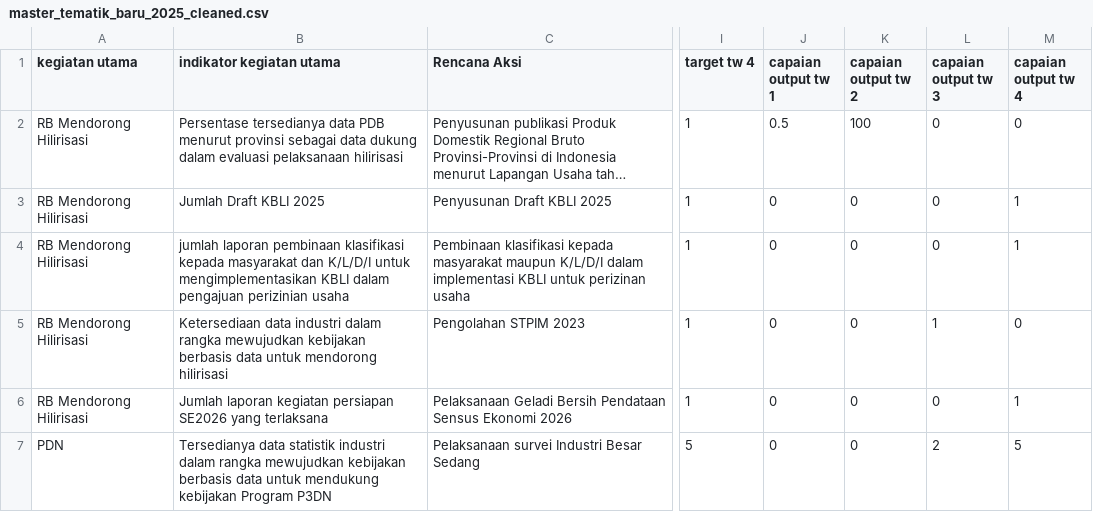
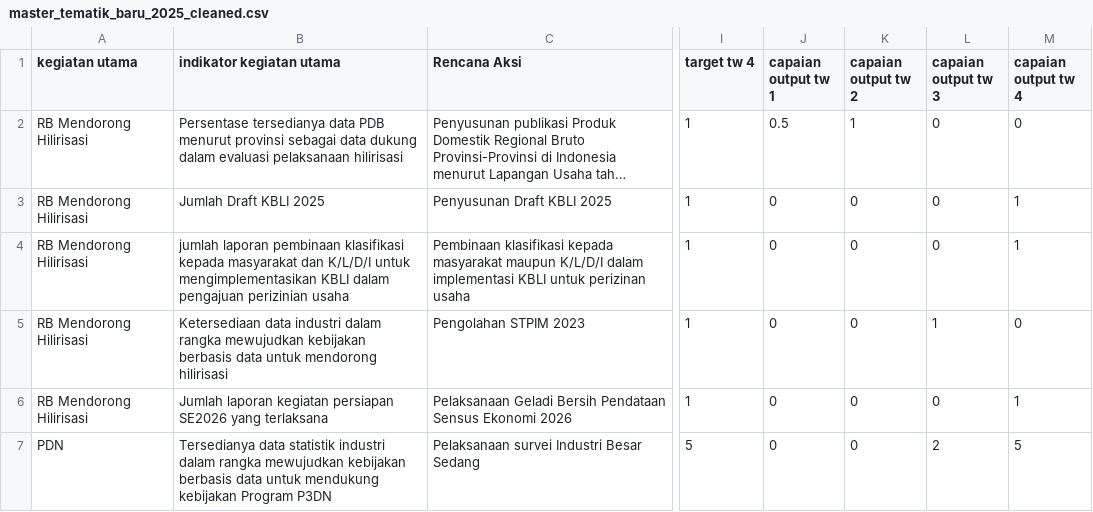
Before and after one commit to POMEST/SITEPAS_Data_Pipeline, a CSV file: data/processed/master_tematik_baru_2025_cleaned.csv, drawn as a sheet; only a part is shown, gaps mark what is left out; long unchanged cells end in …; the diff names each change by its address in the sheet, - before the commit and + after, or states it on an @@ line.

Commit message:
Update master_tematik_baru_2025_cleaned.csv

```diff
--- a/data/processed/master_tematik_baru_2025_cleaned.csv
+++ b/data/processed/master_tematik_baru_2025_cleaned.csv
-K2 (capaian output tw 2): 100
+K2 (capaian output tw 2): 1
```
